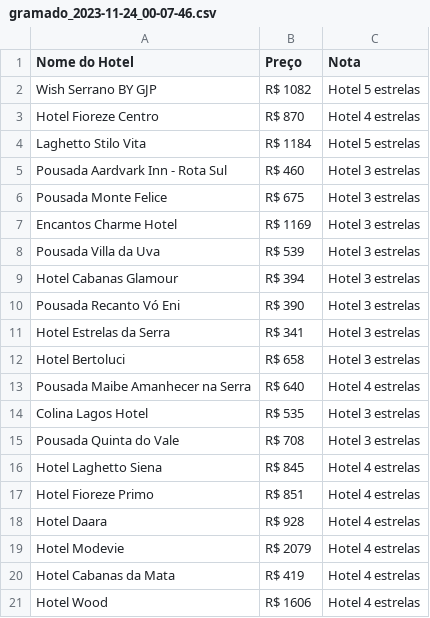
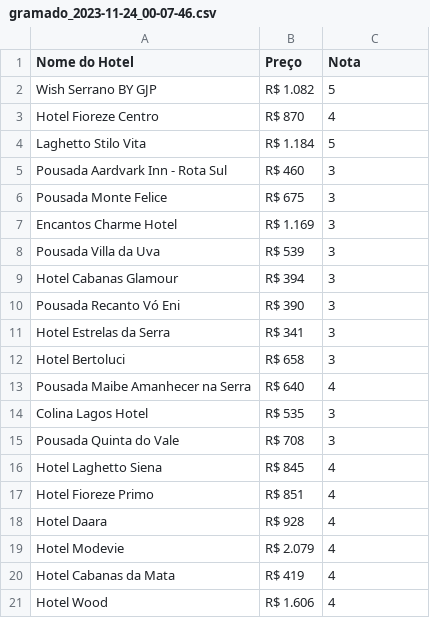
Before and after one commit to fabsdk/PI6-VisualizacaoDeDados, a CSV file: hurb/gramado/gramado_2023-11-24_00-07-46.csv, drawn as a sheet.

```diff
--- a/hurb/gramado/gramado_2023-11-24_00-07-46.csv
+++ b/hurb/gramado/gramado_2023-11-24_00-07-46.csv
@@ -1,21 +1,21 @@
 Nome do Hotel;Preço;Nota
-Wish Serrano BY GJP;R$ 1082;Hotel 5 estrelas
-Hotel Fioreze Centro;R$ 870;Hotel 4 estrelas
-Laghetto Stilo Vita;R$ 1184;Hotel 5 estrelas
-Pousada Aardvark Inn - Rota Sul;R$ 460;Hotel 3 estrelas
-Pousada Monte Felice;R$ 675;Hotel 3 estrelas
-Encantos Charme Hotel;R$ 1169;Hotel 3 estrelas
-Pousada Villa da Uva;R$ 539;Hotel 3 estrelas
-Hotel Cabanas Glamour;R$ 394;Hotel 3 estrelas
-Pousada Recanto Vó Eni;R$ 390;Hotel 3 estrelas
-Hotel Estrelas da Serra;R$ 341;Hotel 3 estrelas
-Hotel Bertoluci;R$ 658;Hotel 3 estrelas
-Pousada Maibe Amanhecer na Serra;R$ 640;Hotel 4 estrelas
-Colina Lagos Hotel;R$ 535;Hotel 3 estrelas
-Pousada Quinta do Vale;R$ 708;Hotel 3 estrelas
-Hotel Laghetto Siena;R$ 845;Hotel 4 estrelas
-Hotel Fioreze Primo;R$ 851;Hotel 4 estrelas
-Hotel Daara;R$ 928;Hotel 4 estrelas
-Hotel Modevie;R$ 2079;Hotel 4 estrelas
-Hotel Cabanas da Mata;R$ 419;Hotel 4 estrelas
-Hotel Wood;R$ 1606;Hotel 4 estrelas
+Wish Serrano BY GJP;R$ 1.082;5
+Hotel Fioreze Centro;R$ 870;4
+Laghetto Stilo Vita;R$ 1.184;5
+Pousada Aardvark Inn - Rota Sul;R$ 460;3
+Pousada Monte Felice;R$ 675;3
+Encantos Charme Hotel;R$ 1.169;3
+Pousada Villa da Uva;R$ 539;3
+Hotel Cabanas Glamour;R$ 394;3
+Pousada Recanto Vó Eni;R$ 390;3
+Hotel Estrelas da Serra;R$ 341;3
+Hotel Bertoluci;R$ 658;3
+Pousada Maibe Amanhecer na Serra;R$ 640;4
+Colina Lagos Hotel;R$ 535;3
+Pousada Quinta do Vale;R$ 708;3
+Hotel Laghetto Siena;R$ 845;4
+Hotel Fioreze Primo;R$ 851;4
+Hotel Daara;R$ 928;4
+Hotel Modevie;R$ 2.079;4
+Hotel Cabanas da Mata;R$ 419;4
+Hotel Wood;R$ 1.606;4
```
Also changed, not shown: hurb/copacabana/copacabana_2023-11-30_19-58-49.csv, hurb/gramado/gramado_2023-11-26_16-13-30.csv, 44 other files.
